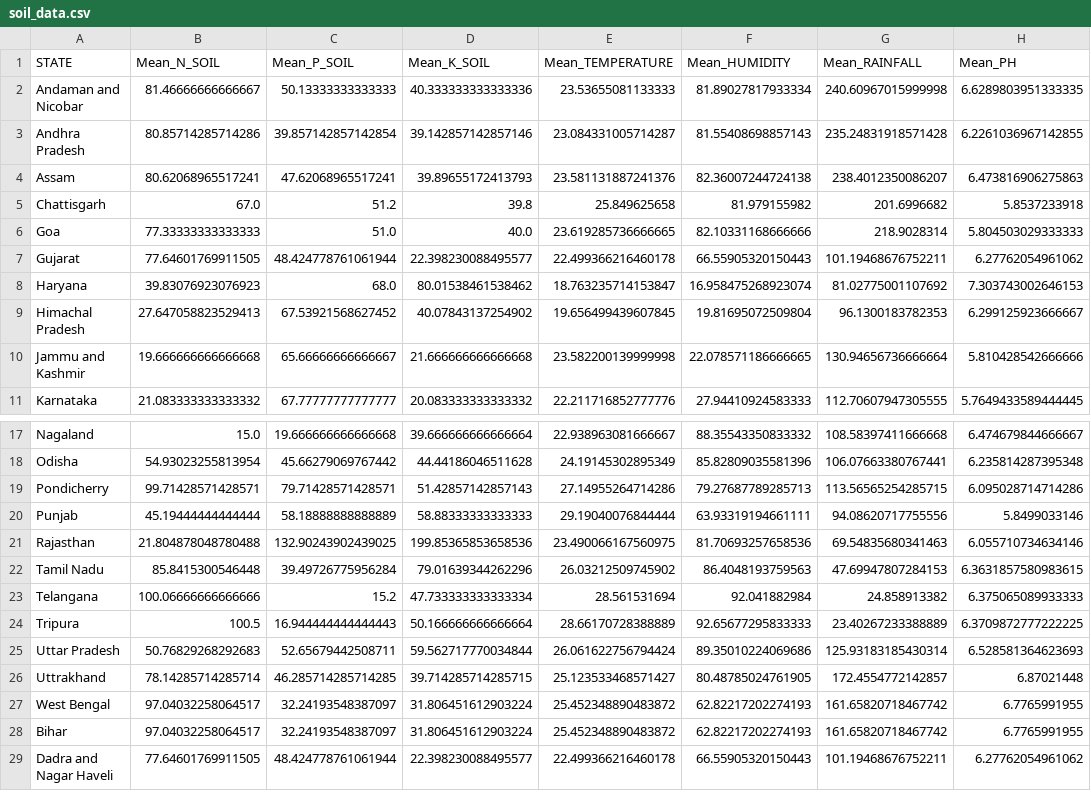
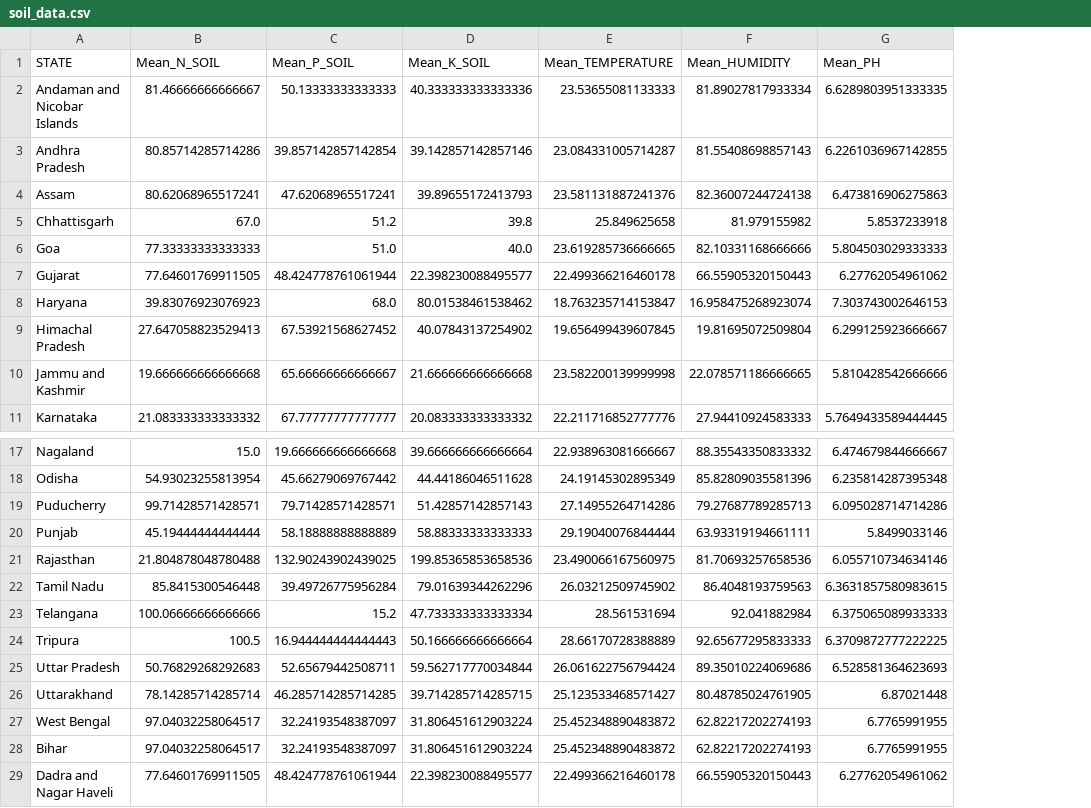
Before and after one commit to trwstin/crop-yield, a CSV file: Data/clean/soil_data.csv, drawn as a sheet; only a part is shown, gaps mark what is left out; the diff names each change by its address in the sheet, - before the commit and + after, or states it on an @@ line.

Commit message:
Add files via upload

```diff
--- a/Data/clean/soil_data.csv
+++ b/Data/clean/soil_data.csv
-column G (Mean_RAINFALL), rows 2-11: 240.60967015999998 | 235.24831918571428 | 238.4012350086207 | 201.6996682 | 218.9028314 | 101.19468676752211 | 81.02775001107692 | 96.1300183782353 | 130.94656736666664 | 112.70607947305555; rows 17-29: 108.58397411666668 | 106.07663380767441 | 113.56565254285715 | 94.08620717755556 | 69.54835680341463 | 47.69947807284153 | 24.858913382 | 23.40267233388889 | 125.93183185430314 | 172.4554772142857 | 161.65820718467742 | 161.65820718467742 | 101.19468676752211
-A2 (STATE): Andaman and Nicobar
+A2 (STATE): Andaman and Nicobar Islands
-A5 (STATE): Chattisgarh
+A5 (STATE): Chhattisgarh
-A19 (STATE): Pondicherry
+A19 (STATE): Puducherry
-A26 (STATE): Uttrakhand
+A26 (STATE): Uttarakhand
```
